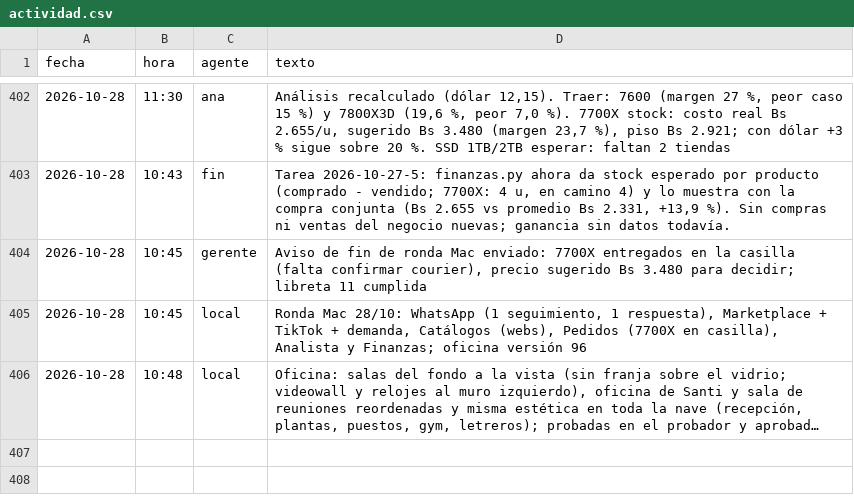
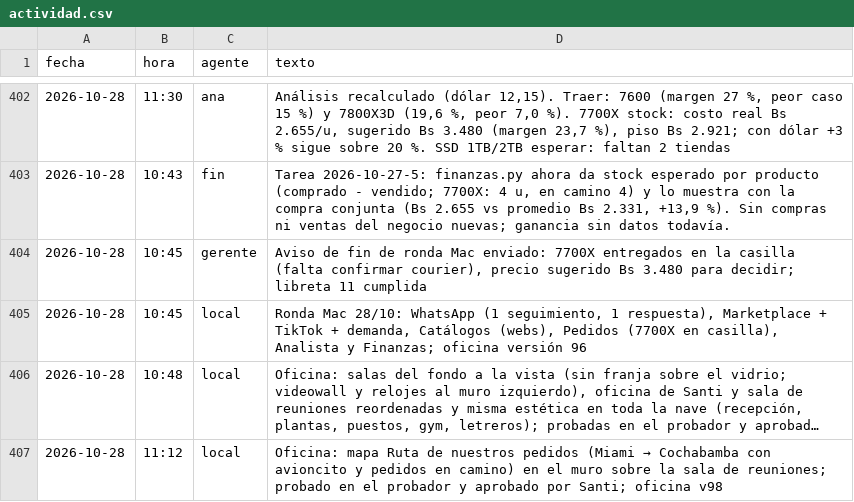
Before and after one commit to Santi491/Claude-, a CSV file: actividad.csv, drawn as a sheet; only a part is shown, gaps mark what is left out; long unchanged cells end in …; the diff names each change by its address in the sheet, - before the commit and + after, or states it on an @@ line.

```diff
--- a/actividad.csv
+++ b/actividad.csv
+row 407: 2026-10-28 | 11:12 | local | Oficina: mapa Ruta de nuestros pedidos (Miami → Cochabamba con avioncito y pedidos en camino) en el muro sobre la sala de reuniones; probado en el probador y aprobado por Santi; oficina v98
```
Also changed, not shown: 2 other files.
